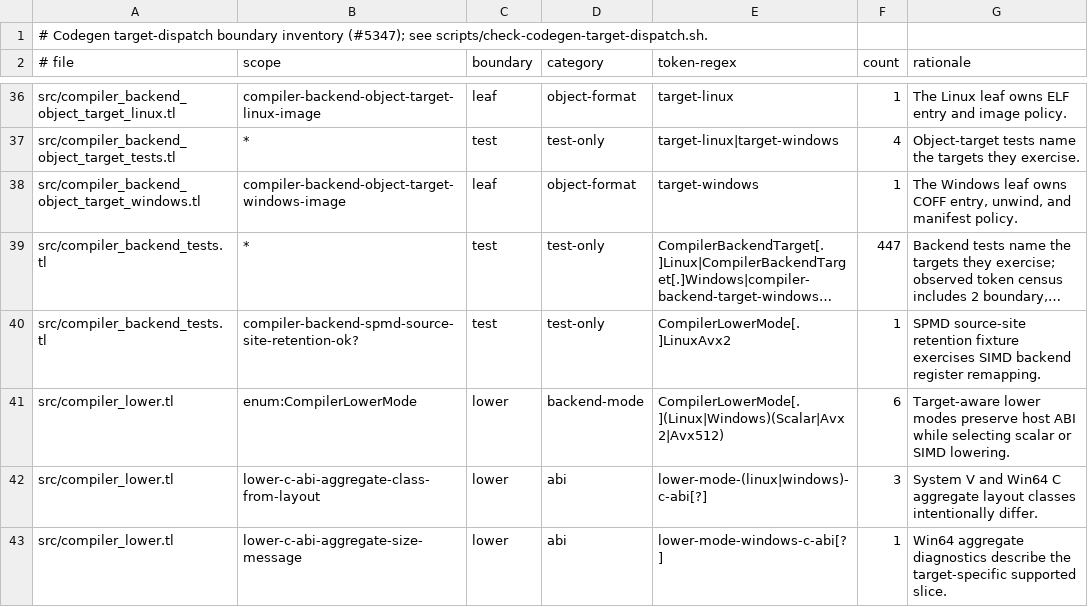
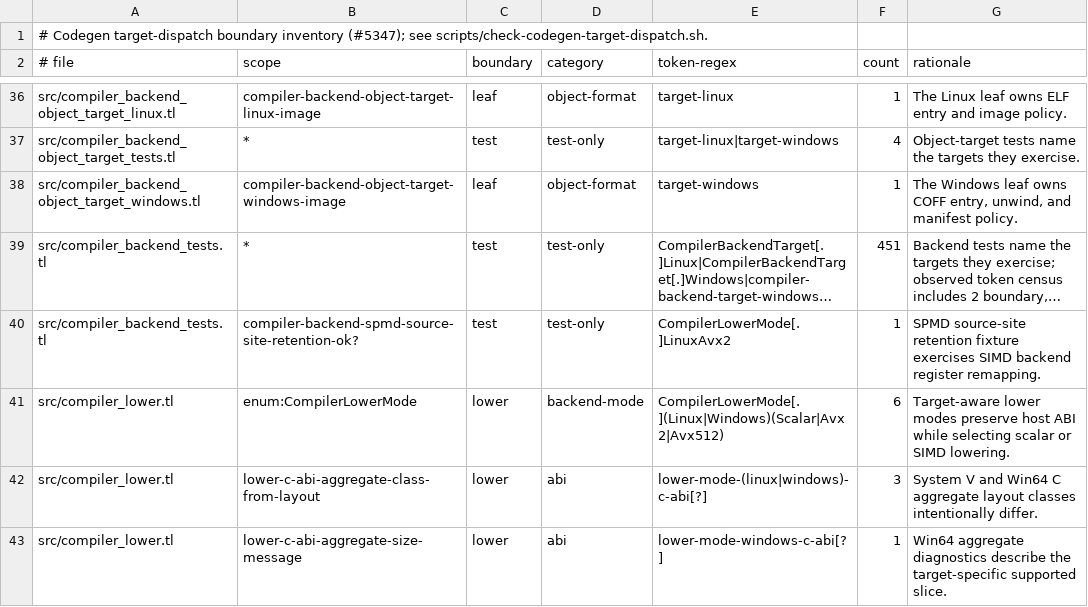
Before and after one commit to JoNil-Botta/typelisp, a TSV file: scripts/codegen-target-dispatch-inventory.tsv, drawn as a sheet; only a part is shown, gaps mark what is left out; long unchanged cells end in …; the diff names each change by its address in the sheet, - before the commit and + after, or states it on an @@ line.

```diff
--- a/scripts/codegen-target-dispatch-inventory.tsv
+++ b/scripts/codegen-target-dispatch-inventory.tsv
-F39 (count): 447
+F39 (count): 451
```
Also changed, not shown: perf/insn-exec-baseline.tsv, 8 other files.
